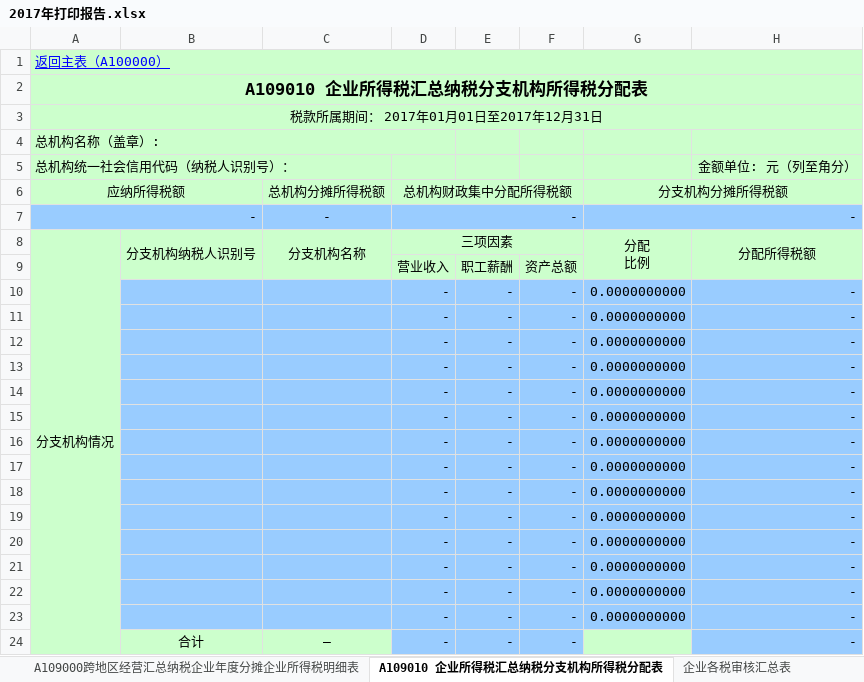
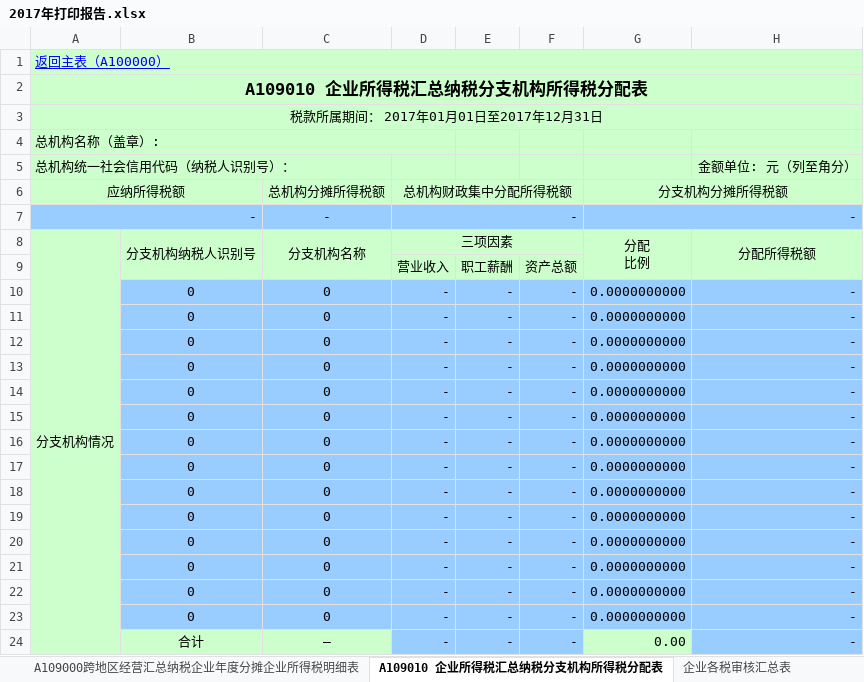
Before and after one commit to sumsung007/WPToolAddln, an Excel workbook: 百邦所得税汇算底稿工具/2017年打印报告.xlsx, sheet A109010 企业所得税汇总纳税分支机构所得税分配表, drawn as a sheet; values as stored, in another font and other column widths than the file's, no borders; the diff names each change by its address in the sheet, - before the commit and + after, or states it on an @@ line.

```diff
--- a/百邦所得税汇算底稿工具/2017年打印报告.xlsx (sheet A109010 企业所得税汇总纳税分支机构所得税分配表)
+++ b/百邦所得税汇算底稿工具/2017年打印报告.xlsx (sheet A109010 企业所得税汇总纳税分支机构所得税分配表)
-B10:B23 (分支机构纳税人识别号): (empty)
+B10:B23 (分支机构纳税人识别号): 0
-C10:C23 (分支机构名称): (empty)
+C10:C23 (分支机构名称): 0
-G24 (分配 比例): (empty)
+G24 (分配 比例): 0.00
```
Also changed, not shown: sheet 企业基本情况, sheet 企业各税审核汇总表, sheet A107020所得减免优惠明细表, sheet A000000 企业基础信息表, sheet A108030 跨年度结转抵免境外所得税明细表, sheet A108000境外所得税收抵免明细表, 6 more sheets, formulas that keep their value, charts or pictures, 9 other files.
